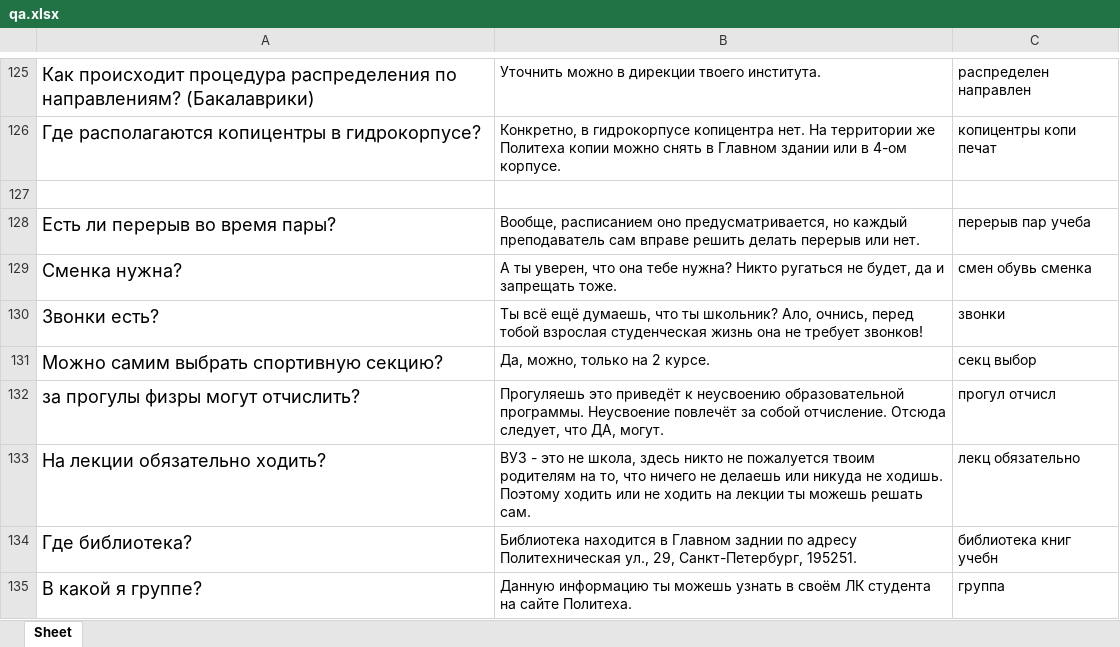
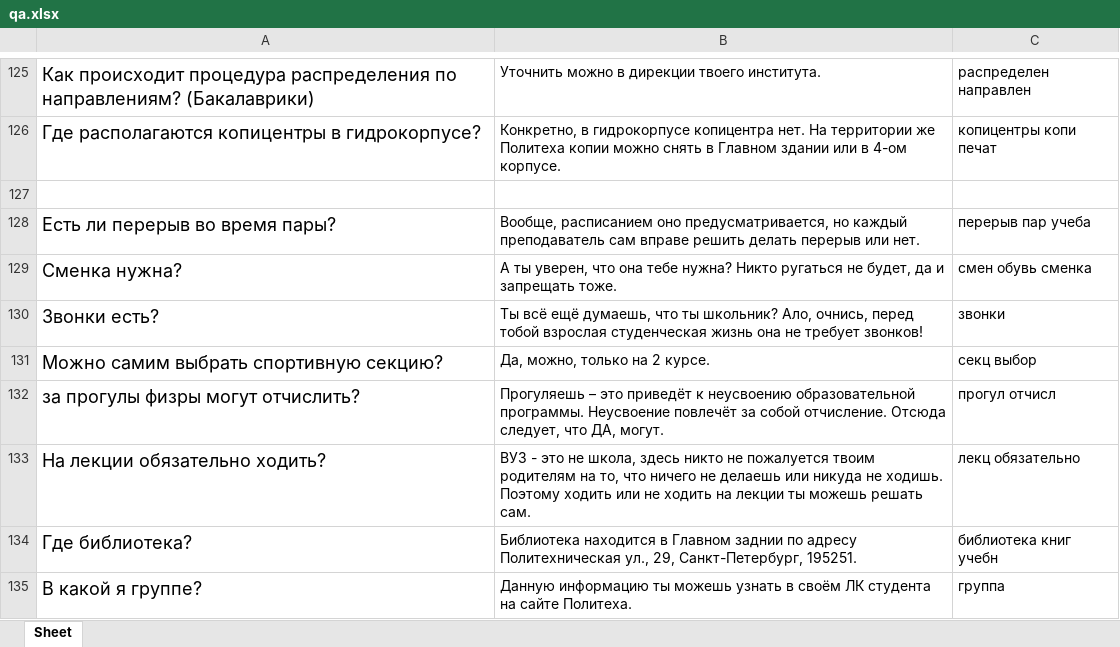
Before and after one commit to DevilJack/pelican_helper_bot, an Excel workbook: qa.xlsx, sheet Sheet, drawn as a sheet; only a part is shown, gaps mark what is left out; values as stored, in another font and other column widths than the file's, no borders; the diff covers the shown part only; the diff names each change by its address in the sheet, - before the commit and + after, or states it on an @@ line.

```diff
--- a/qa.xlsx (sheet Sheet)
+++ b/qa.xlsx (sheet Sheet)
-B132: Прогуляешь это приведёт…
+B132: Прогуляешь – это приведёт…
```
Also changed, not shown: 1 added row, 1 removed row, 32 edited cells and cell formats elsewhere in this sheet.
